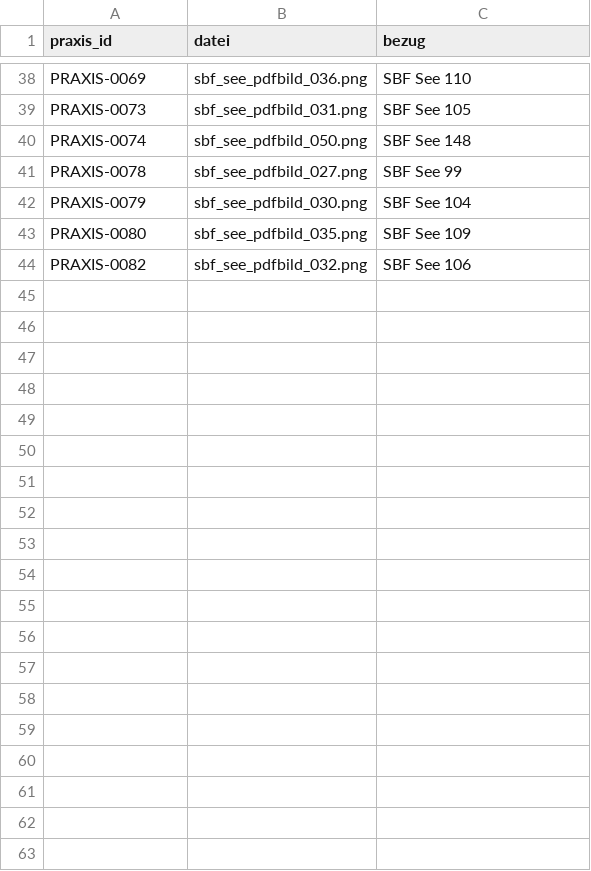
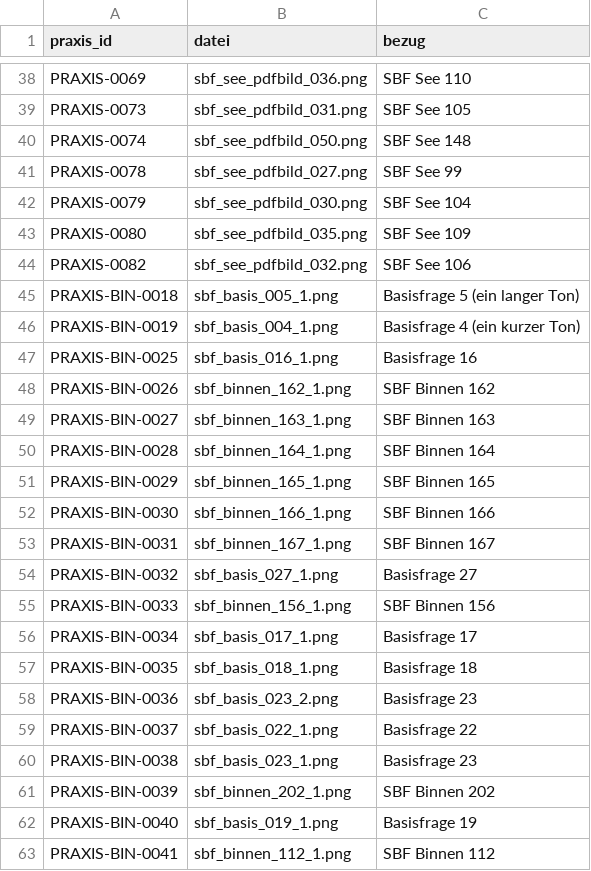
Before and after one commit to hastla007/boatingschool, a CSV file: database/data/praxistrainer_elwis_bilder.csv, drawn as a sheet; only a part is shown, gaps mark what is left out; the diff covers the shown part only.

```diff
--- a/database/data/praxistrainer_elwis_bilder.csv
+++ b/database/data/praxistrainer_elwis_bilder.csv
@@ -44 +44,20 @@ PRAXIS-0080;sbf_see_pdfbild_035.png;SBF See 109
 PRAXIS-0082;sbf_see_pdfbild_032.png;SBF See 106
+PRAXIS-BIN-0018;sbf_basis_005_1.png;Basisfrage 5 (ein langer Ton)
+PRAXIS-BIN-0019;sbf_basis_004_1.png;Basisfrage 4 (ein kurzer Ton)
+PRAXIS-BIN-0025;sbf_basis_016_1.png;Basisfrage 16
+PRAXIS-BIN-0026;sbf_binnen_162_1.png;SBF Binnen 162
+PRAXIS-BIN-0027;sbf_binnen_163_1.png;SBF Binnen 163
+PRAXIS-BIN-0028;sbf_binnen_164_1.png;SBF Binnen 164
+PRAXIS-BIN-0029;sbf_binnen_165_1.png;SBF Binnen 165
+PRAXIS-BIN-0030;sbf_binnen_166_1.png;SBF Binnen 166
+PRAXIS-BIN-0031;sbf_binnen_167_1.png;SBF Binnen 167
+PRAXIS-BIN-0032;sbf_basis_027_1.png;Basisfrage 27
+PRAXIS-BIN-0033;sbf_binnen_156_1.png;SBF Binnen 156
+PRAXIS-BIN-0034;sbf_basis_017_1.png;Basisfrage 17
+PRAXIS-BIN-0035;sbf_basis_018_1.png;Basisfrage 18
+PRAXIS-BIN-0036;sbf_basis_023_2.png;Basisfrage 23
+PRAXIS-BIN-0037;sbf_basis_022_1.png;Basisfrage 22
+PRAXIS-BIN-0038;sbf_basis_023_1.png;Basisfrage 23
+PRAXIS-BIN-0039;sbf_binnen_202_1.png;SBF Binnen 202
+PRAXIS-BIN-0040;sbf_basis_019_1.png;Basisfrage 19
+PRAXIS-BIN-0041;sbf_binnen_112_1.png;SBF Binnen 112
```
Also changed, not shown: 41 added rows elsewhere in this file, 12 other files.
